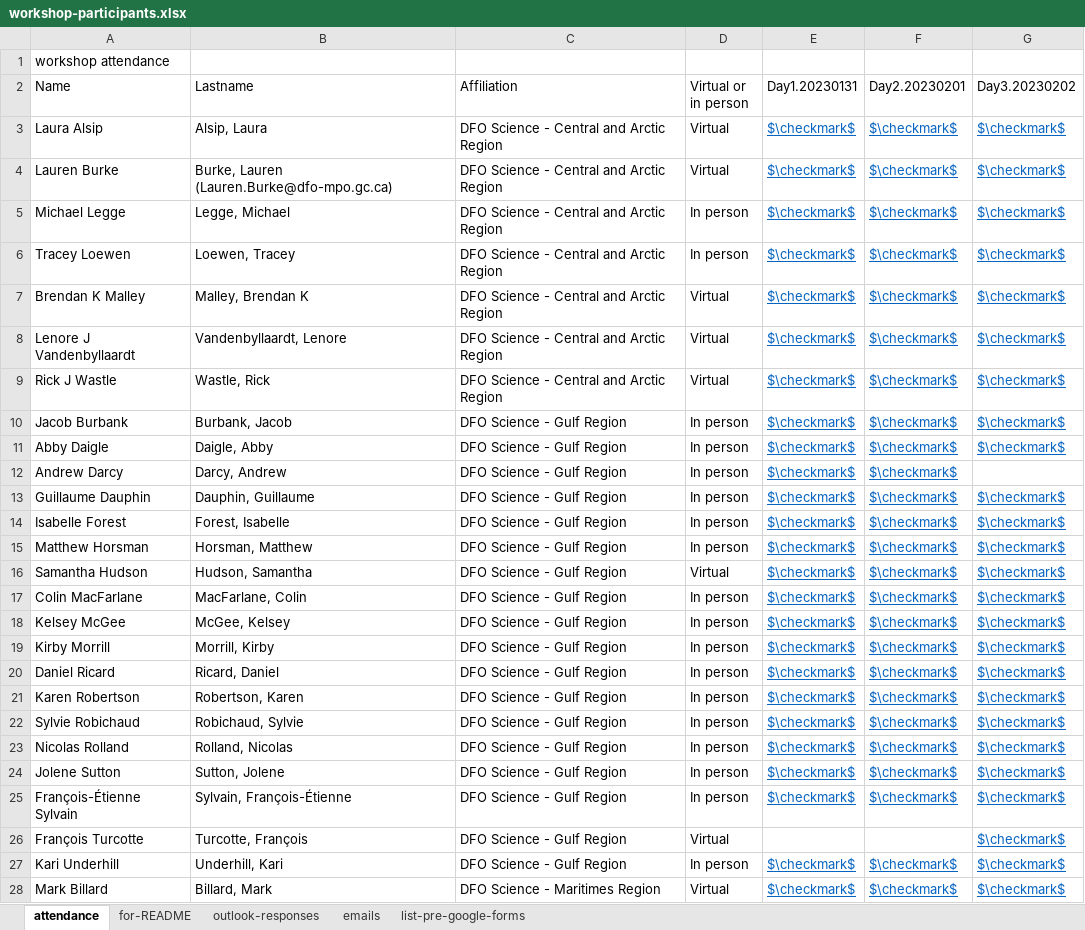
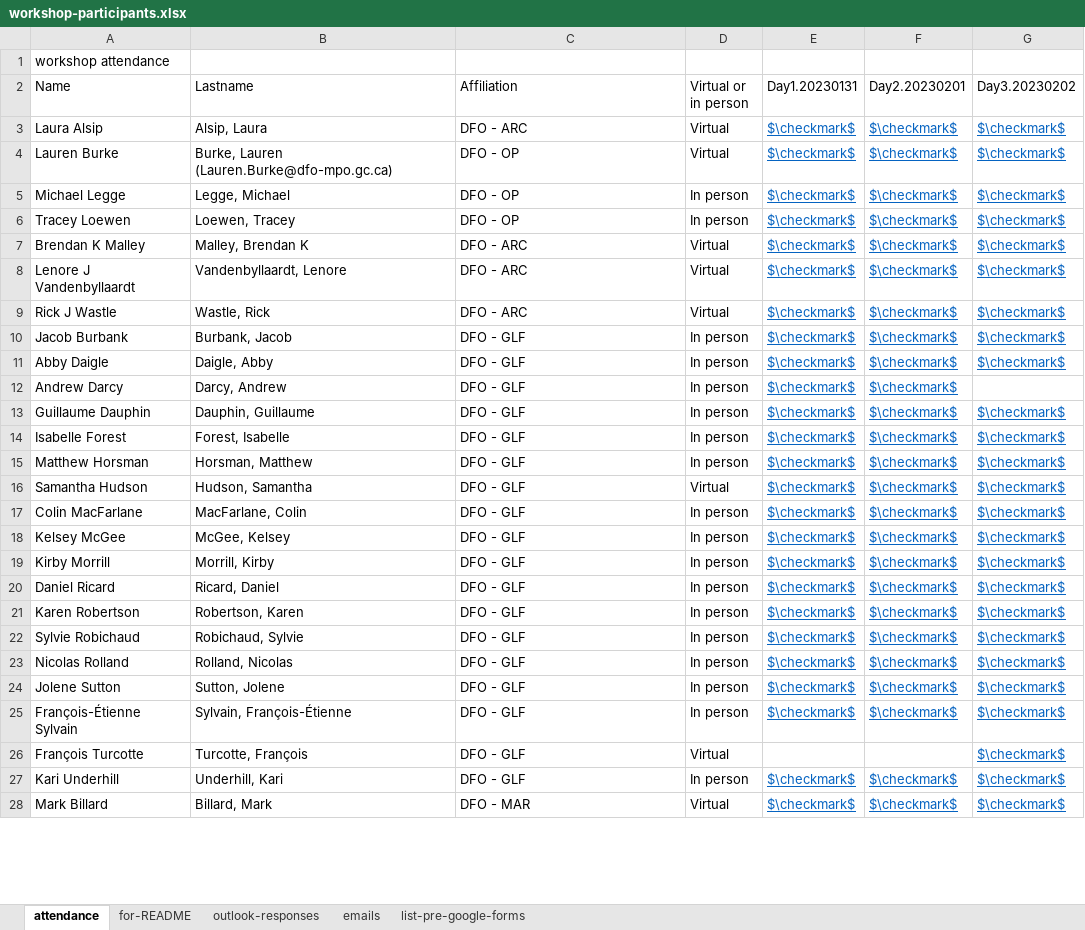
Before and after one commit to TESA-workshops/ageing-best-practices-2023, an Excel workbook: planning/workshop-participants.xlsx, sheet attendance, drawn as a sheet; only a part is shown; values as stored, in another font and other column widths than the file's, no borders; the diff covers the shown part only; the diff names each change by its address in the sheet, - before the commit and + after, or states it on an @@ line.

```diff
--- a/planning/workshop-participants.xlsx (sheet attendance)
+++ b/planning/workshop-participants.xlsx (sheet attendance)
-C3 (Affiliation): DFO Science - Central and Arctic Region
+C3 (Affiliation): DFO - ARC
-C4:C6 (Affiliation): DFO Science - Central and Arctic Region
+C4:C6 (Affiliation): DFO - OP
-C7:C9 (Affiliation): DFO Science - Central and Arctic Region
+C7:C9 (Affiliation): DFO - ARC
-C10:C27 (Affiliation): DFO Science - Gulf Region
+C10:C27 (Affiliation): DFO - GLF
-C28 (Affiliation): DFO Science - Maritimes Region
+C28 (Affiliation): DFO - MAR
```
Also changed, not shown: 1 added row and 50 edited cells elsewhere in this sheet, sheet for-README, sheet outlook-responses, formulas that keep their value, 9 other files.
